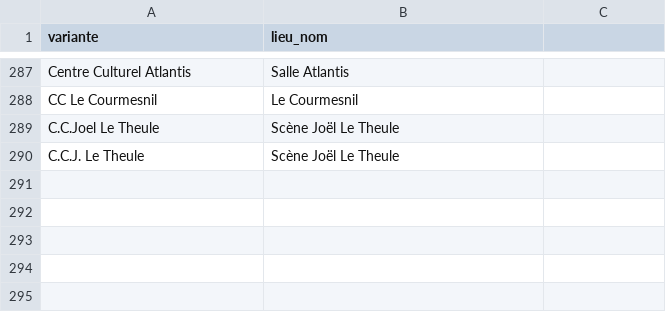
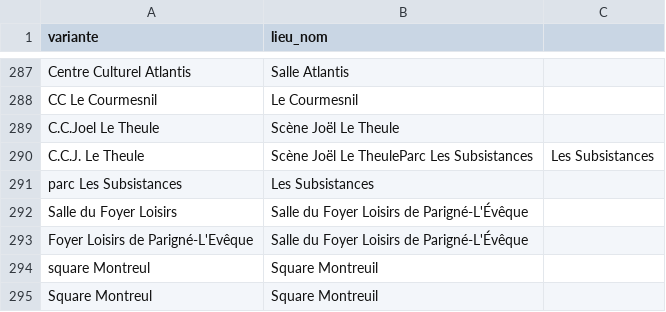
Before and after one commit to lebidul/biduleur, a CSV file: indexer/corpus/lieu_alias.csv, drawn as a sheet; only a part is shown, gaps mark what is left out.

```diff
--- a/indexer/corpus/lieu_alias.csv
+++ b/indexer/corpus/lieu_alias.csv
@@ -289,2 +289,7 @@ CC Le Courmesnil,Le Courmesnil
 C.C.Joel Le Theule,Scène Joël Le Theule
-C.C.J. Le Theule,Scène Joël Le Theule
+C.C.J. Le Theule,Scène Joël Le TheuleParc Les Subsistances,Les Subsistances
+parc Les Subsistances,Les Subsistances
+Salle du Foyer Loisirs,Salle du Foyer Loisirs de Parigné-L'Évêque
+Foyer Loisirs de Parigné-L'Evêque,Salle du Foyer Loisirs de Parigné-L'Évêque
+square Montreul,Square Montreuil
+Square Montreul,Square Montreuil
```
Also changed, not shown: indexer/corpus/lieu.csv, indexer/corpus/ville.csv, 4 other files.
